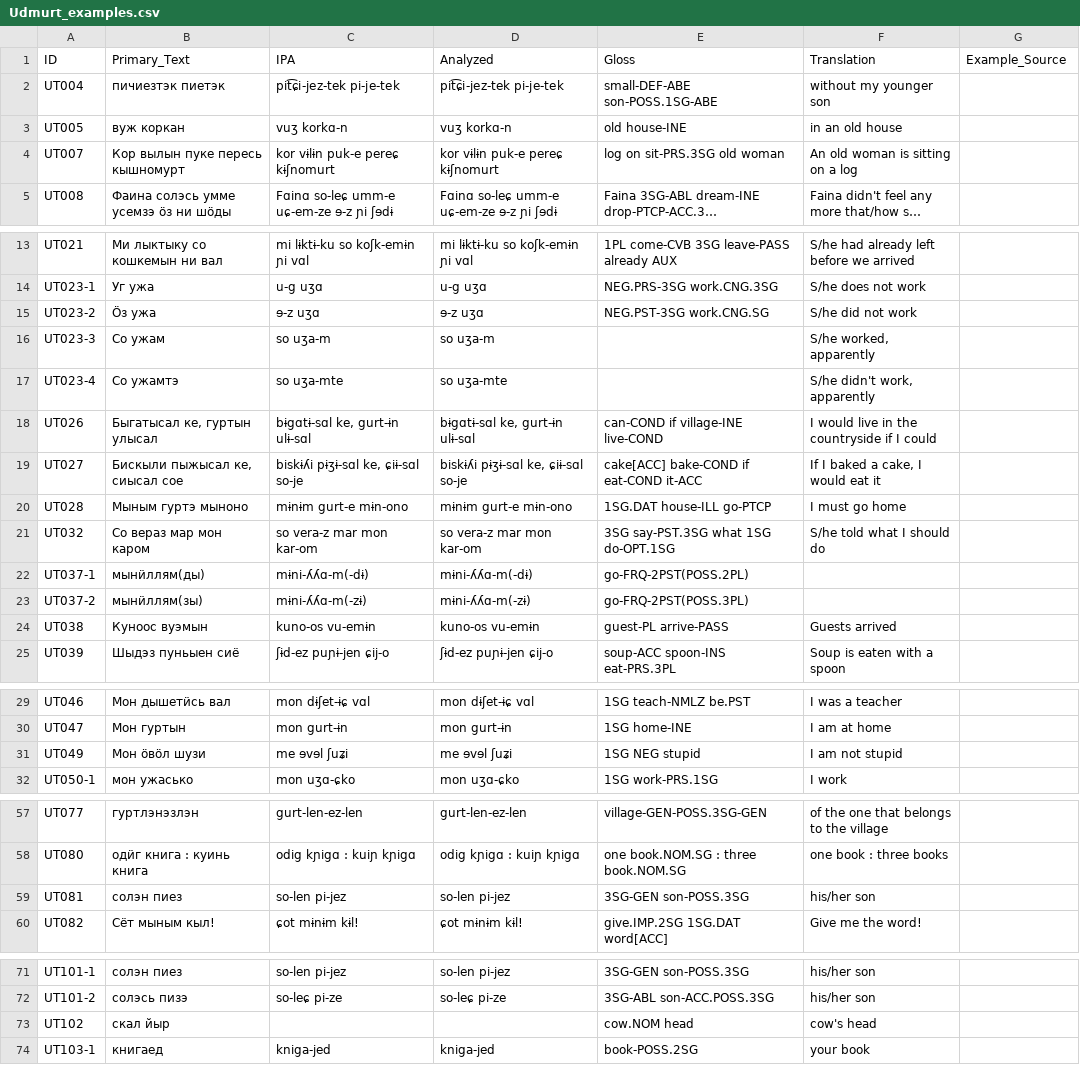
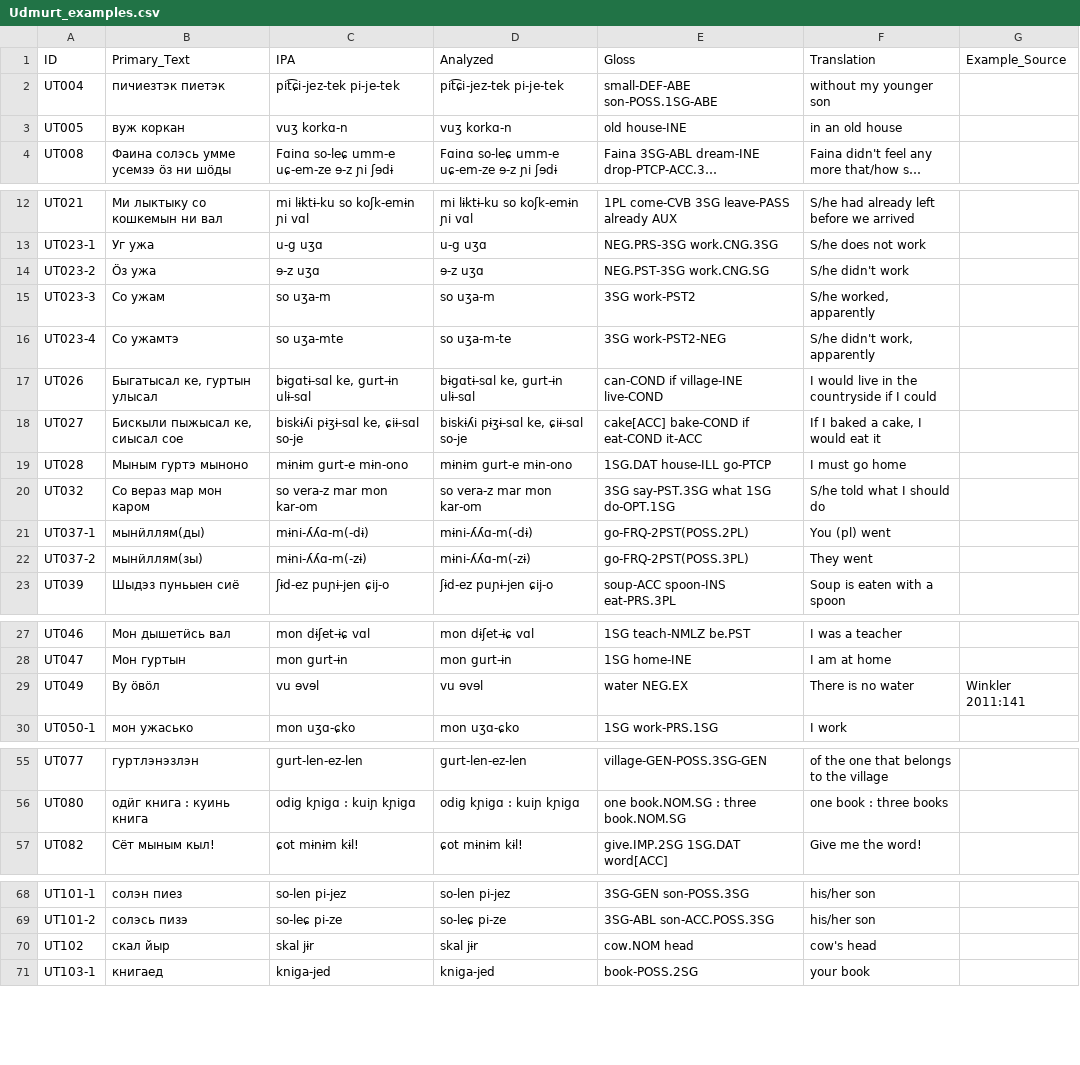
Before and after one commit to bedlan/uratyp-1, a CSV file: raw/UT/language-tables/Udmurt_examples.csv, drawn as a sheet; only a part is shown, gaps mark what is left out; long unchanged cells end in …; removed rows and columns are numbered as before the commit, all else as after; the diff covers the shown part only; the diff names each change by its address in the sheet, - before the commit and + after, or states it on an @@ line.

```diff
--- a/raw/UT/language-tables/Udmurt_examples.csv
+++ b/raw/UT/language-tables/Udmurt_examples.csv
-row 4: UT007 | Кор вылын пуке пересь кышномурт | kor vɨlɨn puk-e pereɕ kɨʃnomurt | kor vɨlɨn puk-e pereɕ kɨʃnomurt | log on sit-PRS.3SG old woman | An old woman is sitting on a log
-F14 (Translation): S/he did not work
+F14 (Translation): S/he didn't work
-E15 (Gloss): (empty)
+E15 (Gloss): 3SG work-PST2
-D16 (Analyzed): so uʒa-mte
+D16 (Analyzed): so uʒa-m-te
-E16 (Gloss): (empty)
+E16 (Gloss): 3SG work-PST2-NEG
-F21 (Translation): (empty)
+F21 (Translation): You (pl) went
-F22 (Translation): (empty)
+F22 (Translation): They went
-row 24: UT038 | Куноос вуэмын | kuno-os vu-emɨn | kuno-os vu-emɨn | guest-PL arrive-PASS | Guests arrived
-B29 (Primary_Text): Мон öвöл шузи
+B29 (Primary_Text): Ву öвöл
-C29 (IPA): me ɘvɘl ʃuʑi
+C29 (IPA): vu ɘvɘl
-D29 (Analyzed): me ɘvɘl ʃuʑi
+D29 (Analyzed): vu ɘvɘl
-E29 (Gloss): 1SG NEG stupid
+E29 (Gloss): water NEG.EX
-F29 (Translation): I am not stupid
+F29 (Translation): There is no water
-G29 (Example_Source): (empty)
+G29 (Example_Source): Winkler 2011:141
-row 59: UT081 | солэн пиез | so-len pi-jez | so-len pi-jez | 3SG-GEN son-POSS.3SG | his/her son
-C70 (IPA): (empty)
+C70 (IPA): skal jɨr
-D70 (Analyzed): (empty)
+D70 (Analyzed): skal jɨr
```
Also changed, not shown: 1 edited cell elsewhere in this file, raw/UT/language-tables/Udmurt.csv, 3 other files.
